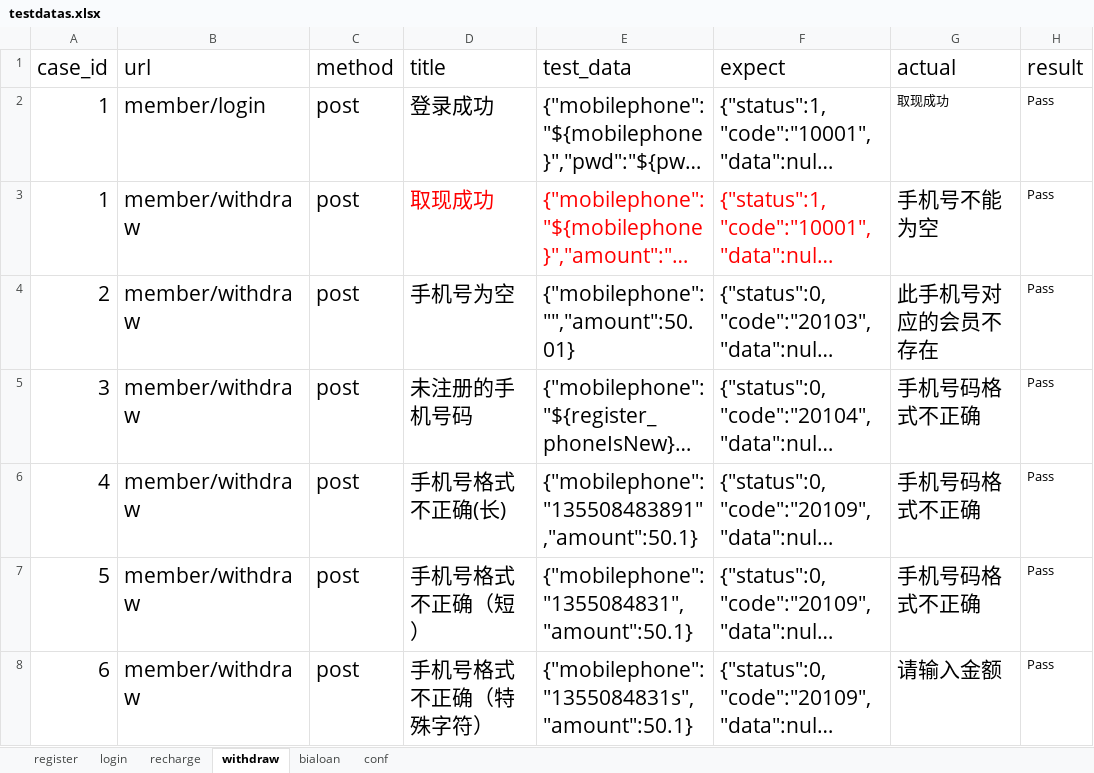
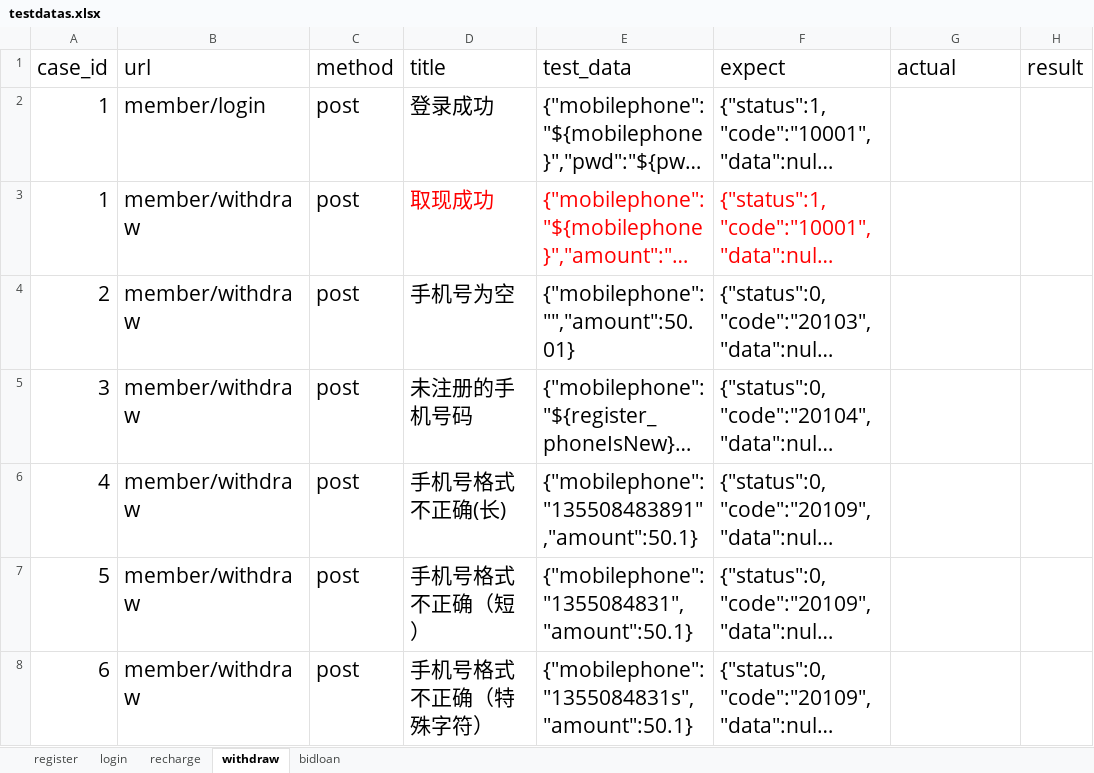
Before and after one commit to wangbo940815/python, an Excel workbook: interface_test/test_data/testdatas.xlsx, sheet withdraw, drawn as a sheet; only a part is shown; long unchanged cells end in …; values as stored, in another font and other column widths than the file's, no borders; the diff covers the shown part only; the diff names each change by its address in the sheet, - before the commit and + after, or states it on an @@ line.

```diff
--- a/interface_test/test_data/testdatas.xlsx (sheet withdraw)
+++ b/interface_test/test_data/testdatas.xlsx (sheet withdraw)
-sheet tab: bialoan
+sheet tab: bidloan
-sheet tab: conf
-G2 (actual): 取现成功
+G2 (actual): (empty)
-H2:H8 (result): Pass
+H2:H8 (result): (empty)
-G3 (actual): 手机号不能为空
+G3 (actual): (empty)
-G4 (actual): 此手机号对应的会员不存在
+G4 (actual): (empty)
-G5:G7 (actual): 手机号码格式不正确
+G5:G7 (actual): (empty)
-G8 (actual): 请输入金额
+G8 (actual): (empty)
```
Also changed, not shown: 12 edited cells elsewhere in this sheet, sheet bidloan, sheet register, sheet recharge, sheet login, 32 other files.
